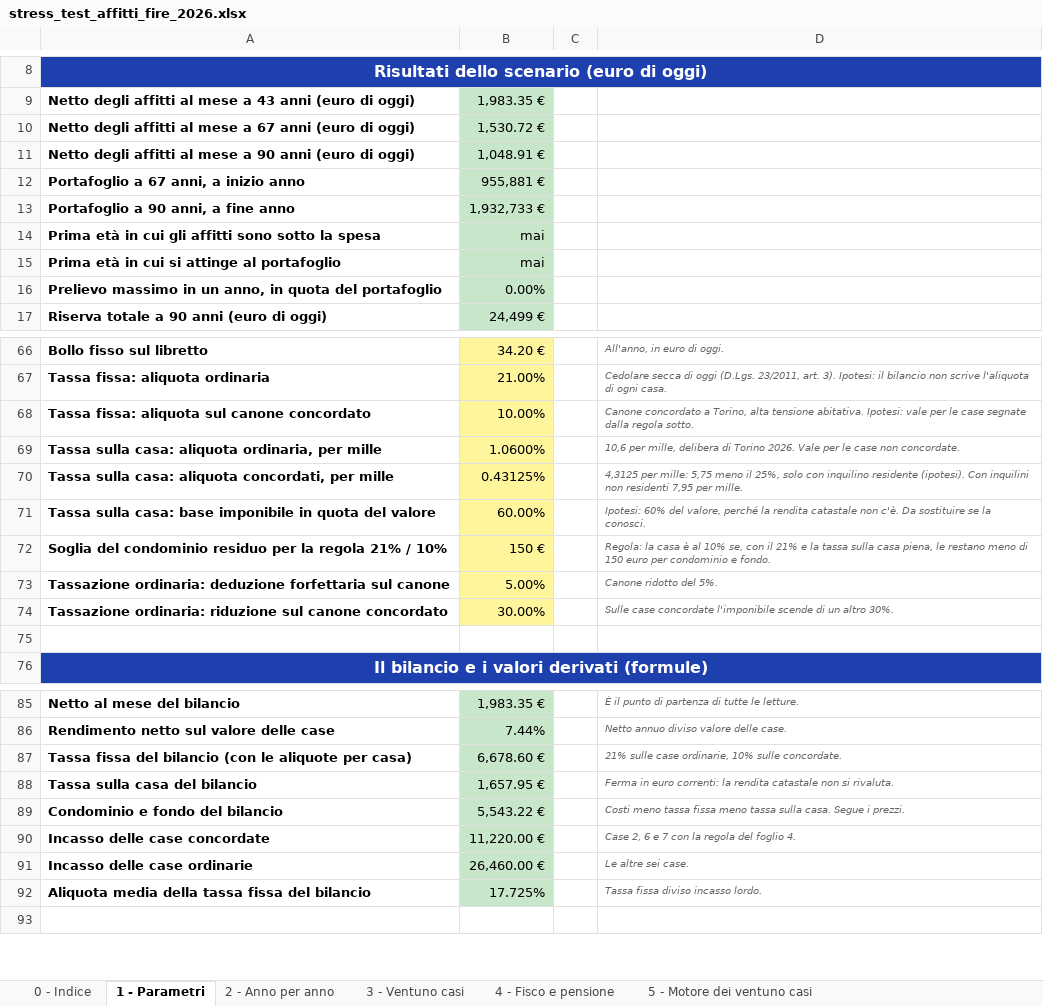
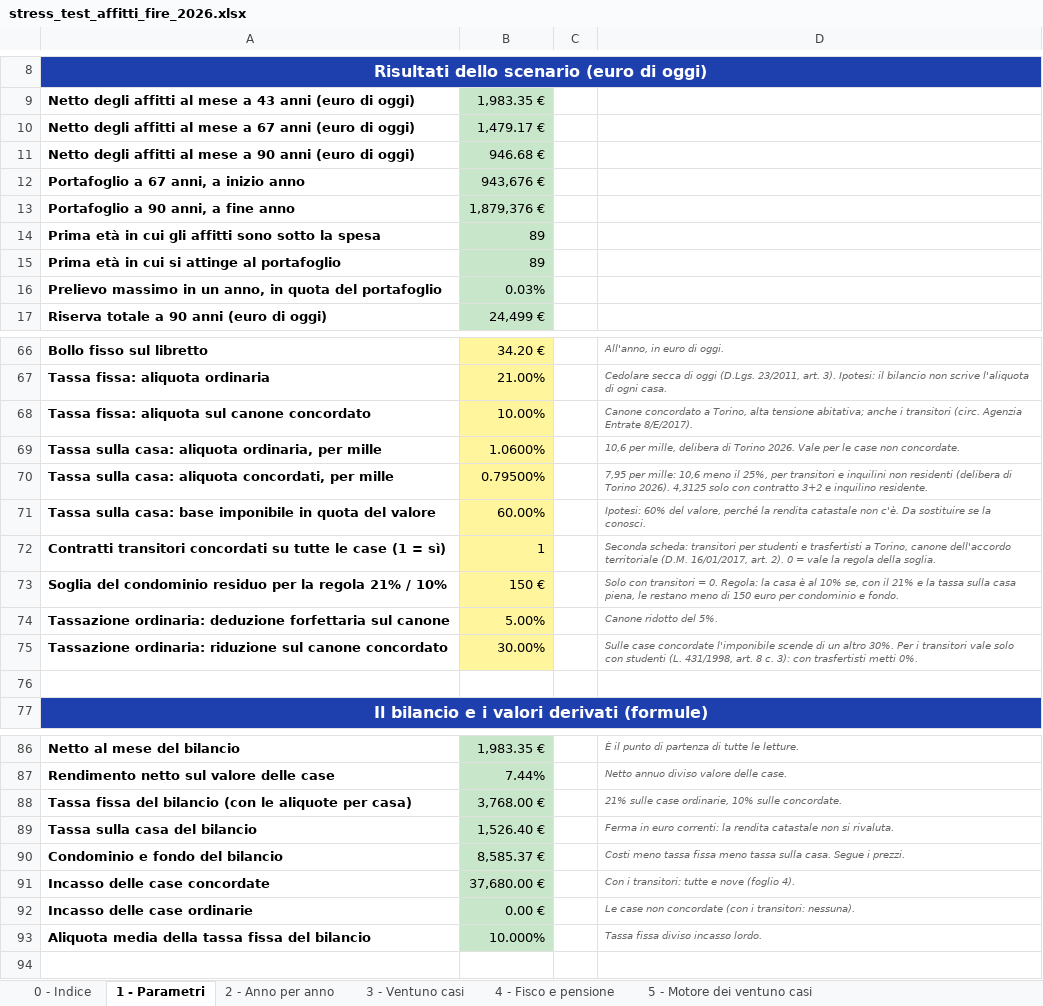
Before and after one commit to marcofire-it/marco-fire-simulatori, an Excel workbook: simulatori/stress_test_affitti_fire_2026.xlsx, sheet 1 - Parametri, drawn as a sheet; only a part is shown, gaps mark what is left out; values as stored, in another font and other column widths than the file's, no borders; 1 other sheet too large or unreadable and not compared; addresses are those after the commit; the diff covers the shown part only; the diff names each change by its address in the sheet, - before the commit and + after, or states it on an @@ line.

```diff
--- a/simulatori/stress_test_affitti_fire_2026.xlsx (sheet 1 - Parametri)
+++ b/simulatori/stress_test_affitti_fire_2026.xlsx (sheet 1 - Parametri)
-B10: 1,530.72 €
+B10: 1,479.17 €
-B11: 1,048.91 €
+B11: 946.68 €
-B12: 955,881 €
+B12: 943,676 €
-B13: 1,932,733 €
+B13: 1,879,376 €
-B14:B15: mai
+B14:B15: 89
-B16: 0.00%
+B16: 0.03%
-D68: …alta tensione abitativa. Ipotesi: vale per le case segnate dalla regola sotto.
+D68: …alta tensione abitativa; anche i transitori (circ. Agenzia Entrate 8/E/2017).
-B70: 0.43125%
+B70: 0.79500%
-D70: 4,3125 per mille: 5,75 meno il 25%, solo con inquilino residente (ipotesi). Con inquilini non residenti 7,95 per mille.
+D70: 7,95 per mille: 10,6 meno il 25%, per transitori e inquilini non residenti (delibera di Torino 2026). 4,3125 solo con contratto 3+2 e inquilino residente.
+row 72: Contratti transitori concordati su tutte le case (1 = sì) | 1 |  | Seconda scheda: transitori per studenti e trasfertisti a Torino, canone dell'accordo territoriale (D.M. 16/01/2017, art. 2). 0 = vale la regola della soglia.
-D73: Regola: la…
+D73: Solo con transitori = 0. Regola: la…
-D75: …altro 30%.
+D75: …altro 30%. Per i transitori vale solo con studenti (L. 431/1998, art. 8 c. 3): con trasfertisti metti 0%.
-B88: 6,678.60 €
+B88: 3,768.00 €
-B89: 1,657.95 €
+B89: 1,526.40 €
-B90: 5,543.22 €
+B90: 8,585.37 €
-B91: 11,220.00 €
+B91: 37,680.00 €
-D91: Case 2, 6 e 7 con la regola del foglio 4.
+D91: Con i transitori: tutte e nove (foglio 4).
-B92: 26,460.00 €
+B92: 0.00 €
-D92: Le altre sei case.
+D92: Le case non concordate (con i transitori: nessuna).
-B93: 17.725%
+B93: 10.000%
```
Also changed, not shown: 6 edited cells elsewhere in this sheet, sheet 2 - Anno per anno, sheet 3 - Ventuno casi, sheet 4 - Fisco e pensione, sheet 0 - Indice, formulas that keep their value.
